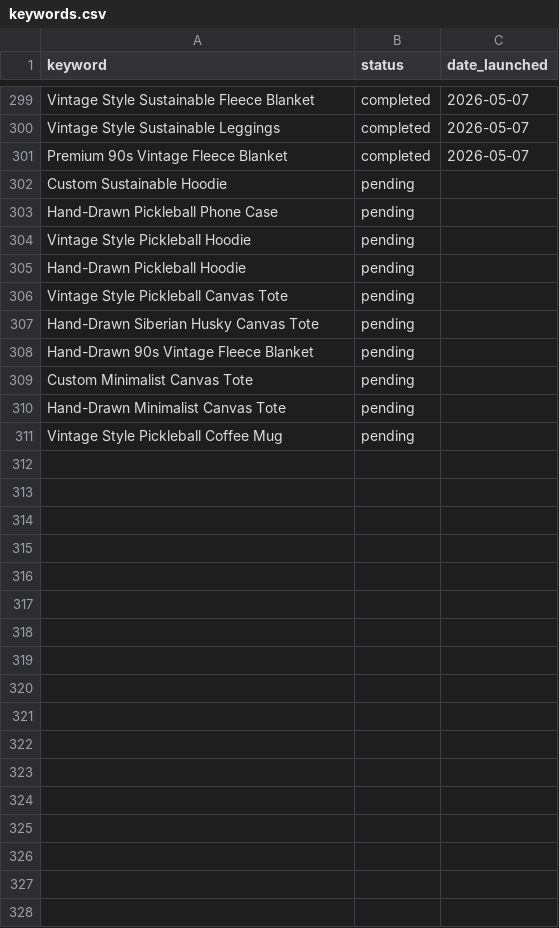
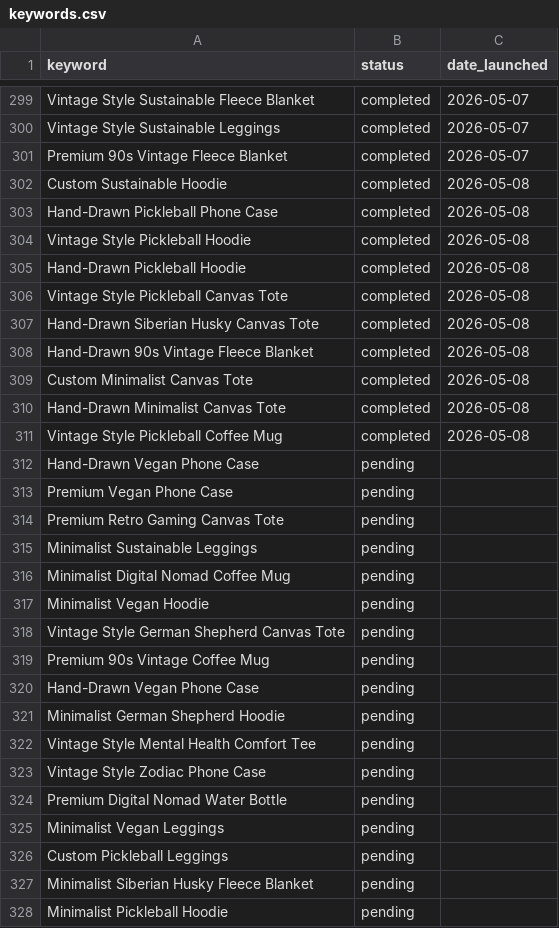
Before and after one commit to brightlane/printifyonline, a CSV file: keywords.csv, drawn as a sheet; only a part is shown, gaps mark what is left out; the diff covers the shown part only.

```diff
--- a/keywords.csv
+++ b/keywords.csv
@@ -301,11 +301,28 @@ Vintage Style Sustainable Leggings,completed,2026-05-07
 Premium 90s Vintage Fleece Blanket,completed,2026-05-07
-Custom Sustainable Hoodie,pending,
-Hand-Drawn Pickleball Phone Case,pending,
-Vintage Style Pickleball Hoodie,pending,
-Hand-Drawn Pickleball Hoodie,pending,
-Vintage Style Pickleball Canvas Tote,pending,
-Hand-Drawn Siberian Husky Canvas Tote,pending,
-Hand-Drawn 90s Vintage Fleece Blanket,pending,
-Custom Minimalist Canvas Tote,pending,
-Hand-Drawn Minimalist Canvas Tote,pending,
-Vintage Style Pickleball Coffee Mug,pending,
+Custom Sustainable Hoodie,completed,2026-05-08
+Hand-Drawn Pickleball Phone Case,completed,2026-05-08
+Vintage Style Pickleball Hoodie,completed,2026-05-08
+Hand-Drawn Pickleball Hoodie,completed,2026-05-08
+Vintage Style Pickleball Canvas Tote,completed,2026-05-08
+Hand-Drawn Siberian Husky Canvas Tote,completed,2026-05-08
+Hand-Drawn 90s Vintage Fleece Blanket,completed,2026-05-08
+Custom Minimalist Canvas Tote,completed,2026-05-08
+Hand-Drawn Minimalist Canvas Tote,completed,2026-05-08
+Vintage Style Pickleball Coffee Mug,completed,2026-05-08
+Hand-Drawn Vegan Phone Case,pending,
+Premium Vegan Phone Case,pending,
+Premium Retro Gaming Canvas Tote,pending,
+Minimalist Sustainable Leggings,pending,
+Minimalist Digital Nomad Coffee Mug,pending,
+Minimalist Vegan Hoodie,pending,
+Vintage Style German Shepherd Canvas Tote,pending,
+Premium 90s Vintage Coffee Mug,pending,
+Hand-Drawn Vegan Phone Case,pending,
+Minimalist German Shepherd Hoodie,pending,
+Vintage Style Mental Health Comfort Tee,pending,
+Vintage Style Zodiac Phone Case,pending,
+Premium Digital Nomad Water Bottle,pending,
+Minimalist Vegan Leggings,pending,
+Custom Pickleball Leggings,pending,
+Minimalist Siberian Husky Fleece Blanket,pending,
+Minimalist Pickleball Hoodie,pending,
```
Also changed, not shown: 33 added rows elsewhere in this file, 10 other files.
